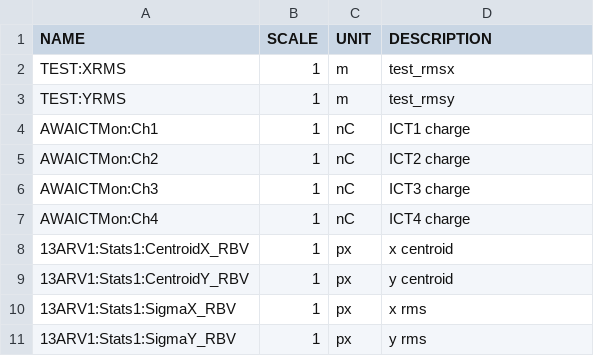
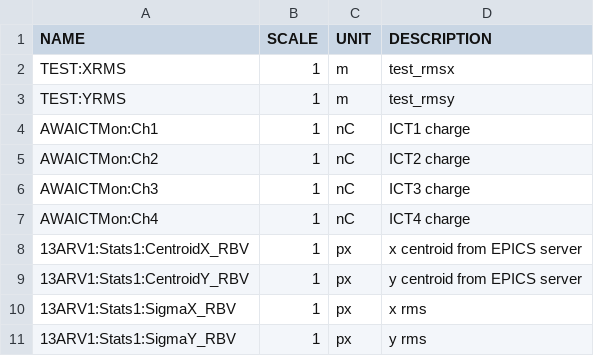
Before and after one commit to seongyeolk/awa-badger, a CSV file: plugins/environments/awa_observables.csv, drawn as a sheet.

```diff
--- a/plugins/environments/awa_observables.csv
+++ b/plugins/environments/awa_observables.csv
@@ -7,4 +7,4 @@ AWAICTMon:Ch3,1,nC,ICT3 charge
 AWAICTMon:Ch4,1,nC,ICT4 charge
-13ARV1:Stats1:CentroidX_RBV,1,px,x centroid
-13ARV1:Stats1:CentroidY_RBV,1,px,y centroid
+13ARV1:Stats1:CentroidX_RBV,1,px,x centroid from EPICS server
+13ARV1:Stats1:CentroidY_RBV,1,px,y centroid from EPICS server
 13ARV1:Stats1:SigmaX_RBV,1,px,x rms
```
Also changed, not shown: 9 other files.
